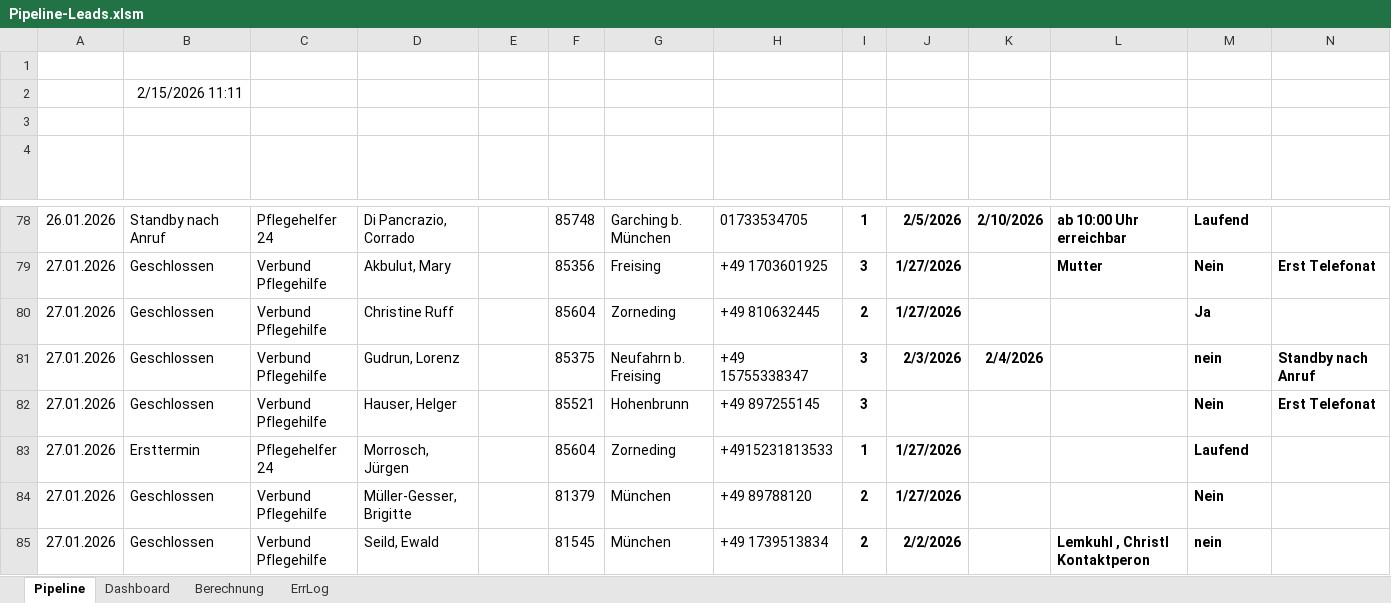
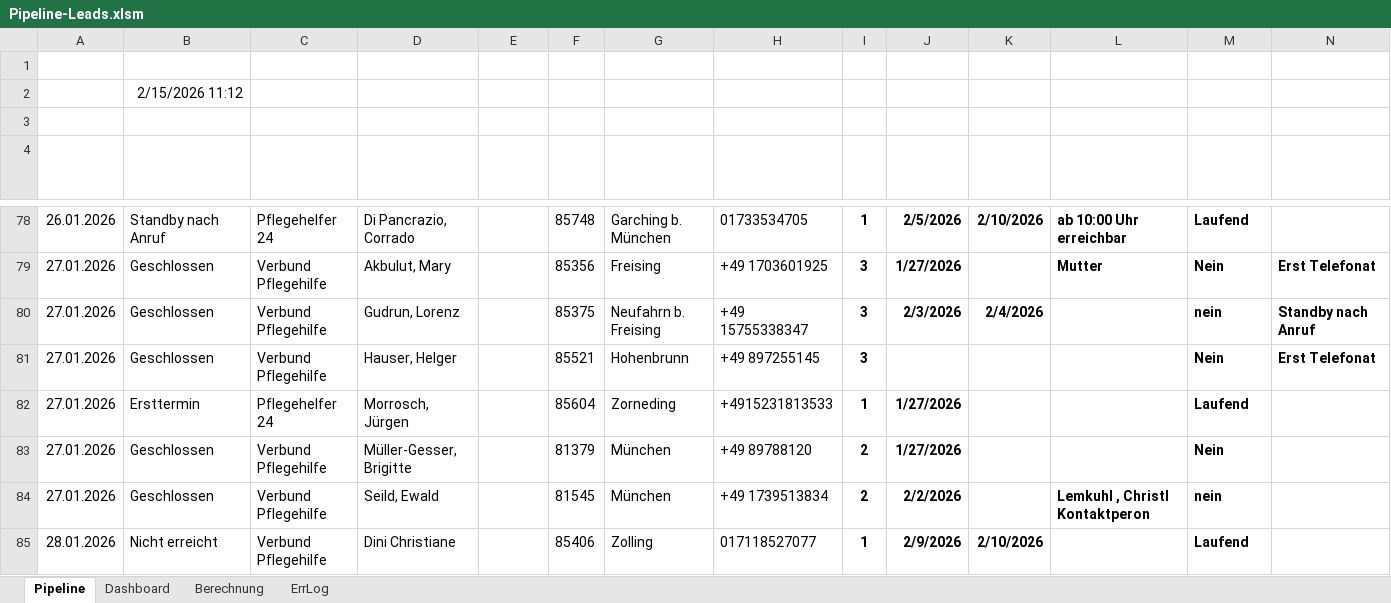
Before and after one commit to SteffenNeumann/Excel_leads, an Excel workbook: Pipeline-Leads.xlsm, sheet Pipeline, drawn as a sheet; only a part is shown, gaps mark what is left out; the shorter side is filled out with more unchanged rows; values as stored, in another font and other column widths than the file's, no borders; charts and pictures and table styles not drawn; rows hold the shown columns only; the diff names each change by its address in the sheet, - before the commit and + after, or states it on an @@ line.

```diff
--- a/Pipeline-Leads.xlsm (sheet Pipeline)
+++ b/Pipeline-Leads.xlsm (sheet Pipeline)
-B2 (Status): 2/15/2026 11:11
+B2 (Status): 2/15/2026 11:12
-row 80: 27.01.2026 | Geschlossen | Verbund Pflegehilfe | Christine Ruff |  | 85604 | Zorneding | +49 810632445 | 2 | 1/27/2026 |  |  | Ja
```
Also changed, not shown: 1 other file.
